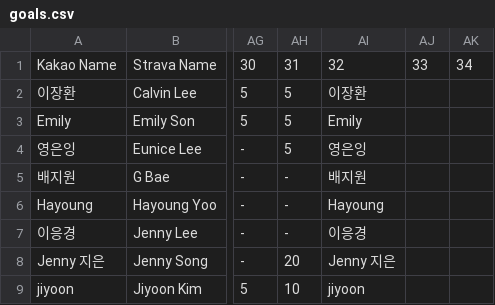
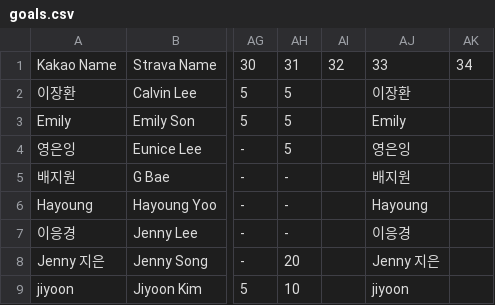
Before and after one commit to jennysong/RunningChallenge, a CSV file: goals.csv, drawn as a sheet; only a part is shown, gaps mark what is left out; removed rows and columns are numbered as before the commit, all else as after; the diff names each change by its address in the sheet, - before the commit and + after, or states it on an @@ line.

Commit message:
retrigger

```diff
--- a/goals.csv
+++ b/goals.csv
+column AI, row 1: 32
-column AJ, row 1: 33
-AJ1: 32
+AJ1: 33
```
